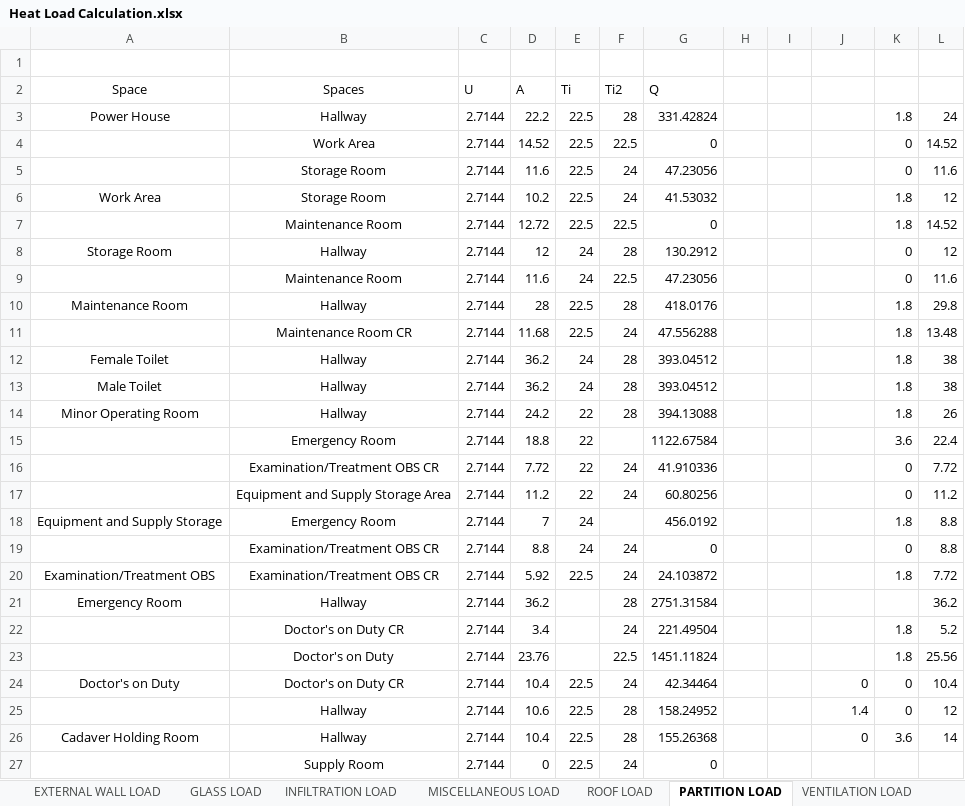
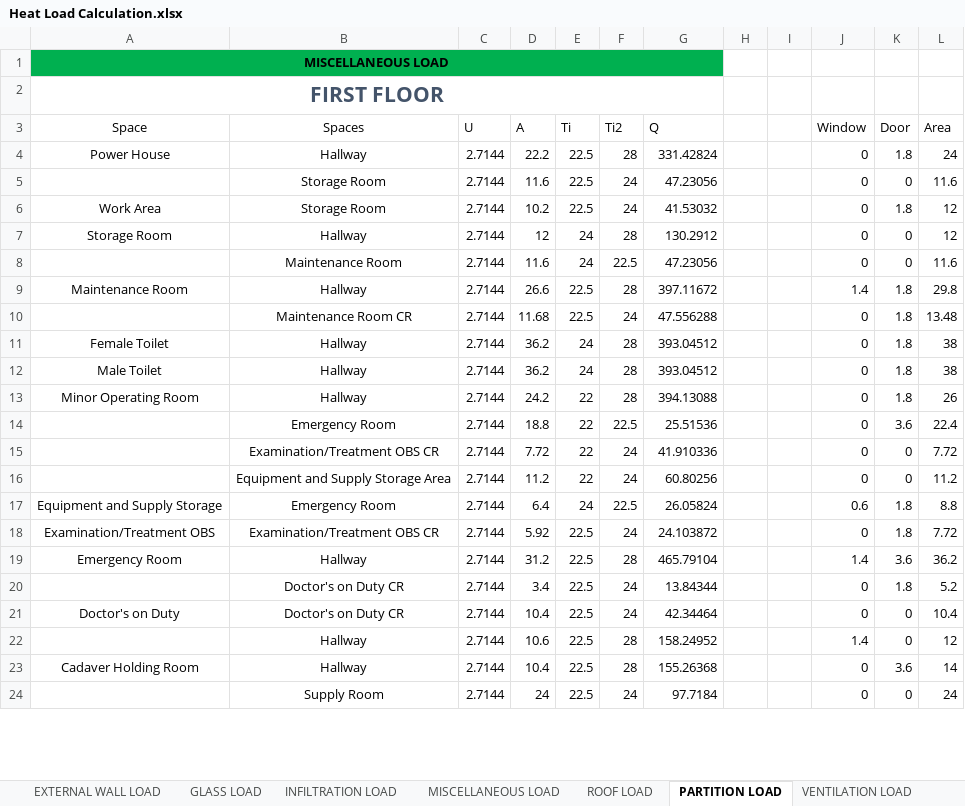
Before and after one commit to deviling124/Aircon, an Excel workbook: Excel/Heat Load Calculation.xlsx, sheet PARTITION LOAD, drawn as a sheet; only a part is shown; values as stored, in another font and other column widths than the file's, no borders; conditional formats and table styles not drawn; removed rows and columns are numbered as before the commit, all else as after; the diff covers the shown part only; the diff names each change by its address in the sheet, - before the commit and + after, or states it on an @@ line.

Commit message:
Update Heat Load Calculation.xlsx

```diff
--- a/Excel/Heat Load Calculation.xlsx (sheet PARTITION LOAD)
+++ b/Excel/Heat Load Calculation.xlsx (sheet PARTITION LOAD)
-A1 (Space): (empty)
+A1 (Space): MISCELLANEOUS LOAD
-A1:G1 fill: none
+A1:G1 fill: #00B050
+A1:G1 merged
+row 2: FIRST FLOOR
-J3: (empty)
+J3: Window
-K3: (empty)
+K3: Door
-L3: (empty)
+L3: Area
-J4 (Window): (empty)
+J4 (Window): 0
-row 4:  | Work Area | 2.7144 | 14.52 | 22.5 | 22.5 | 0 |  |  |  | 0 | 14.52
-J5:J6 (Window): (empty)
+J5:J6 (Window): 0
-row 7:  | Maintenance Room | 2.7144 | 12.72 | 22.5 | 22.5 | 0 |  |  |  | 1.8 | 14.52
-J7:J8 (Window): (empty)
+J7:J8 (Window): 0
-D9 (A): 28
+D9 (A): 26.6
-G9 (Q): 418.0176
+G9 (Q): 397.11672
-J9 (Window): (empty)
+J9 (Window): 1.4
-J10:J16 (Window): (empty)
+J10:J16 (Window): 0
-F14 (Ti2): (empty)
+F14 (Ti2): 22.5
-G14 (Q): 1122.67584
+G14 (Q): 25.51536
-D17 (A): 7
+D17 (A): 6.4
-F17 (Ti2): (empty)
+F17 (Ti2): 22.5
-G17 (Q): 456.0192
+G17 (Q): 26.05824
-J17 (Window): (empty)
+J17 (Window): 0.6
-row 19:  | Examination/Treatment OBS CR | 2.7144 | 8.8 | 24 | 24 | 0 |  |  |  | 0 | 8.8
-J18 (Window): (empty)
+J18 (Window): 0
-D19 (A): 36.2
+D19 (A): 31.2
-E19:E20 (Ti): (empty)
+E19:E20 (Ti): 22.5
-G19 (Q): 2751.31584
+G19 (Q): 465.79104
-J19 (Window): (empty)
+J19 (Window): 1.4
-K19 (Door): (empty)
+K19 (Door): 3.6
-G20 (Q): 221.49504
+G20 (Q): 13.84344
-J20 (Window): (empty)
+J20 (Window): 0
-row 23:  | Doctor's on Duty | 2.7144 | 23.76 |  | 22.5 | 1451.11824 |  |  |  | 1.8 | 25.56
-row 27:  | Supply Room | 2.7144 | 0 | 22.5 | 24 | 0
+row 24:  | Supply Room | 2.7144 | 24 | 22.5 | 24 | 97.7184 |  |  | 0 | 0 | 24
```
Also changed, not shown: 5 added rows, 37 removed rows and 83 edited cells elsewhere in this sheet, sheet MISCELLANEOUS LOAD, sheet GLASS LOAD, sheet INFILTRATION LOAD, sheet EXTERNAL WALL LOAD, sheet ROOF LOAD, sheet References, other sheet tabs, formulas that keep their value.
